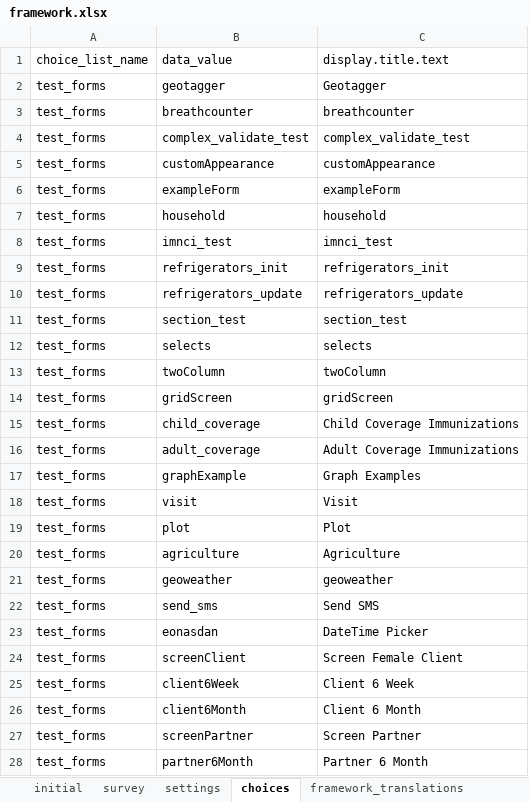
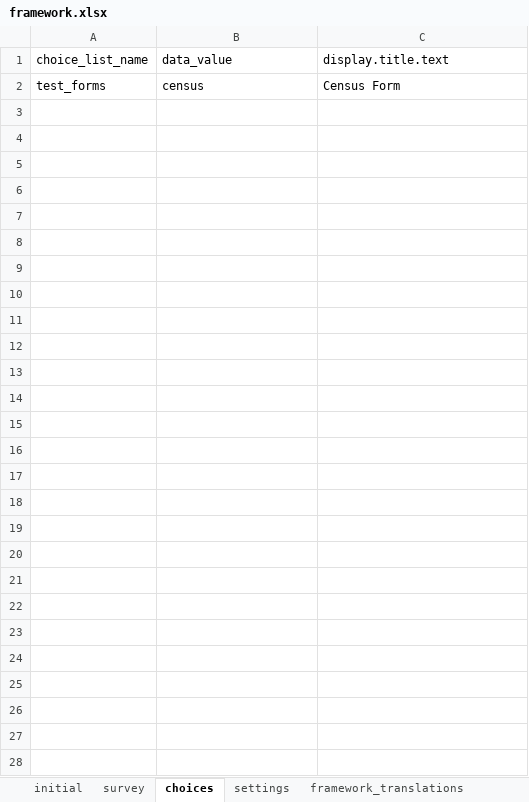
Before and after one commit to odk-x/app-designer, an Excel workbook: app/config/assets/framework/forms/framework/framework.xlsx, sheet choices, drawn as a sheet; values as stored, in another font and other column widths than the file's, no borders; removed rows and columns are numbered as before the commit, all else as after; the diff names each change by its address in the sheet, - before the commit and + after, or states it on an @@ line.

Commit message:
Fix: Redesign form navigation for ODK-X Survey

```diff
--- a/app/config/assets/framework/forms/framework/framework.xlsx (sheet choices)
+++ b/app/config/assets/framework/forms/framework/framework.xlsx (sheet choices)
@@ sheet tab order changed: initial | survey | choices | settings | framework_translations @@
-row 2: test_forms | geotagger | Geotagger
-row 3: test_forms | breathcounter | breathcounter
-row 4: test_forms | complex_validate_test | complex_validate_test
-row 5: test_forms | customAppearance | customAppearance
-row 6: test_forms | exampleForm | exampleForm
-row 7: test_forms | household | household
-row 8: test_forms | imnci_test | imnci_test
-row 9: test_forms | refrigerators_init | refrigerators_init
-row 10: test_forms | refrigerators_update | refrigerators_update
-B2: section_test
+B2: census
-C2: section_test
+C2: Census Form
-row 12: test_forms | selects | selects
-row 13: test_forms | twoColumn | twoColumn
-row 14: test_forms | gridScreen | gridScreen
-row 15: test_forms | child_coverage | Child Coverage Immunizations
-row 16: test_forms | adult_coverage | Adult Coverage Immunizations
-row 17: test_forms | graphExample | Graph Examples
-row 18: test_forms | visit | Visit
-row 19: test_forms | plot | Plot
-row 20: test_forms | agriculture | Agriculture
-row 21: test_forms | geoweather | geoweather
-row 22: test_forms | send_sms | Send SMS
-row 23: test_forms | eonasdan | DateTime Picker
-row 24: test_forms | screenClient | Screen Female Client
-row 25: test_forms | client6Week | Client 6 Week
-row 26: test_forms | client6Month | Client 6 Month
-row 27: test_forms | screenPartner | Screen Partner
-row 28: test_forms | partner6Month | Partner 6 Month
```
Also changed, not shown: sheet survey, sheet settings, 16 other files.
